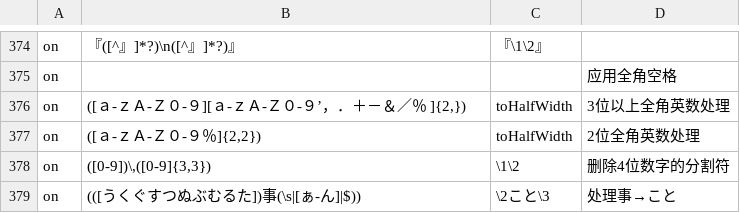
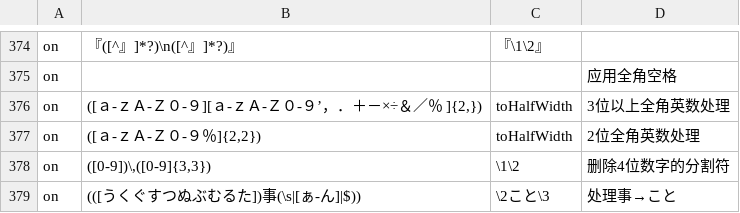
Before and after one commit to Nekomoekissaten-SUB/nekomoe-jp-formatter, a TSV file: dist/pattern.tsv, drawn as a sheet; only a part is shown, gaps mark what is left out; the diff names each change by its address in the sheet, - before the commit and + after, or states it on an @@ line.

Commit message:
增加乘除法算式支持

```diff
--- a/dist/pattern.tsv
+++ b/dist/pattern.tsv
-B376: ([ａ-ｚＡ-Ｚ０-９][ａ-ｚＡ-Ｚ０-９’，．＋－＆／％ ]{2,})
+B376: ([ａ-ｚＡ-Ｚ０-９][ａ-ｚＡ-Ｚ０-９’，．＋－×÷＆／％ ]{2,})
```
